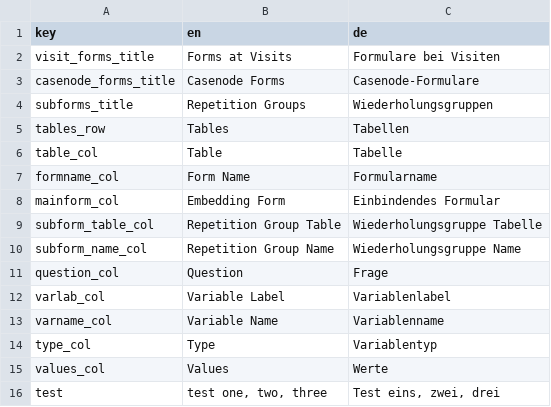
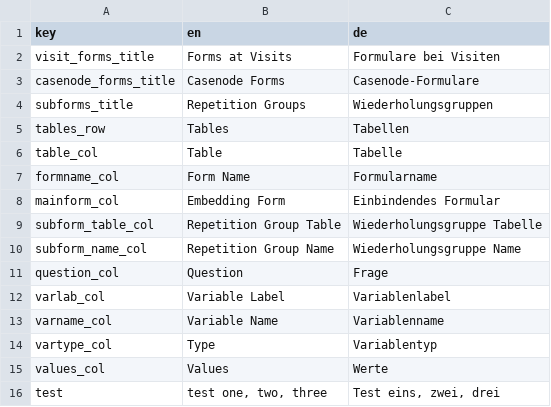
Before and after one commit to mrainers/stdatadict, a CSV file: inst/extdata/translations_vartables.csv, drawn as a sheet.

Commit message:
Add function that creates form item tables.
 Changes to be committed:
	modified:   DESCRIPTION
	modified:   NAMESPACE
	modified:   R/datadict_tables.R
	modified:   R/stdatadict-package.R
	modified:   inst/extdata/translations_vartables.csv

```diff
--- a/inst/extdata/translations_vartables.csv
+++ b/inst/extdata/translations_vartables.csv
@@ -13,3 +13,3 @@
 "varname_col","Variable Name","Variablenname"
-"type_col","Type","Variablentyp"
+"vartype_col","Type","Variablentyp"
 "values_col","Values","Werte"
```
Also changed, not shown: 4 other files.
